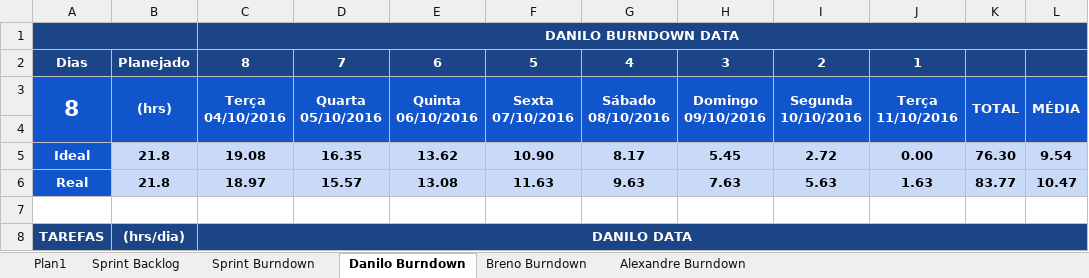
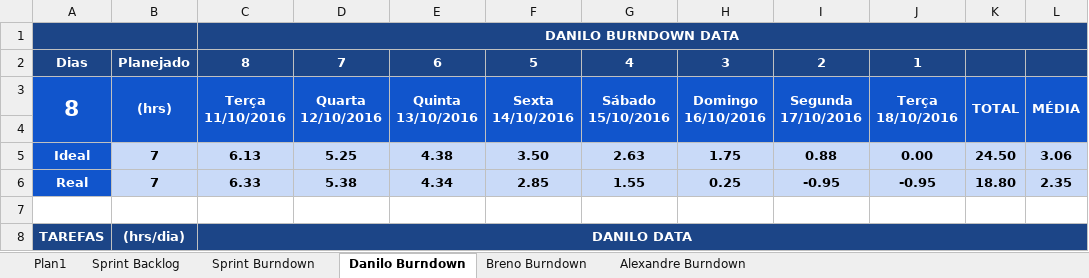
Before and after one commit to ufrpe-uast/adocao, an Excel workbook: Sprint-5/Sprint_5 Burndown-Backlog.xlsx, sheet Danilo Burndown, drawn as a sheet; only a part is shown; values as stored, in another font and other column widths than the file's, no borders; charts and pictures and conditional formats not drawn; ↵ is a line break in a cell; the diff covers the shown part only; the diff names each change by its address in the sheet, - before the commit and + after, or states it on an @@ line.

```diff
--- a/Sprint-5/Sprint_5 Burndown-Backlog.xlsx (sheet Danilo Burndown)
+++ b/Sprint-5/Sprint_5 Burndown-Backlog.xlsx (sheet Danilo Burndown)
-C3: Terça ↵ 04/10/2016
+C3: Terça ↵ 11/10/2016
-D3: Quarta ↵ 05/10/2016
+D3: Quarta ↵ 12/10/2016
-E3: Quinta ↵ 06/10/2016
+E3: Quinta ↵ 13/10/2016
-F3: Sexta ↵ 07/10/2016
+F3: Sexta ↵ 14/10/2016
-G3: Sábado ↵ 08/10/2016
+G3: Sábado ↵ 15/10/2016
-H3: Domingo ↵ 09/10/2016
+H3: Domingo ↵ 16/10/2016
-I3: Segunda ↵ 10/10/2016
+I3: Segunda ↵ 17/10/2016
-J3: Terça ↵ 11/10/2016
+J3: Terça ↵ 18/10/2016
-B5:B6: 21.8
+B5:B6: 7
-C5: 19.08
+C5: 6.13
-D5: 16.35
+D5: 5.25
-E5: 13.62
+E5: 4.38
-F5: 10.90
+F5: 3.50
-G5: 8.17
+G5: 2.63
-H5: 5.45
+H5: 1.75
-I5: 2.72
+I5: 0.88
-K5: 76.30
+K5: 24.50
-L5: 9.54
+L5: 3.06
-C6: 18.97
+C6: 6.33
-D6: 15.57
+D6: 5.38
-E6: 13.08
+E6: 4.34
-F6: 11.63
+F6: 2.85
-G6: 9.63
+G6: 1.55
-H6: 7.63
+H6: 0.25
-I6: 5.63
+I6: -0.95
-J6: 1.63
+J6: -0.95
-K6: 83.77
+K6: 18.80
-L6: 10.47
+L6: 2.35
```
Also changed, not shown: 3 added rows, 14 removed rows and 11 edited cells elsewhere in this sheet, sheet Sprint Burndown, sheet Sprint Backlog, sheet Breno Burndown, charts or pictures, Sprint-5/Product Backlog-Burndown.xlsx, 7 other files.
